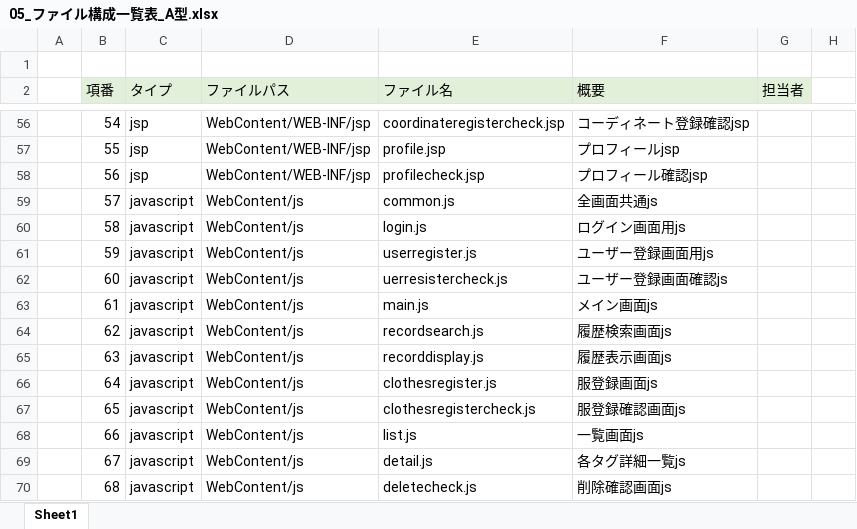
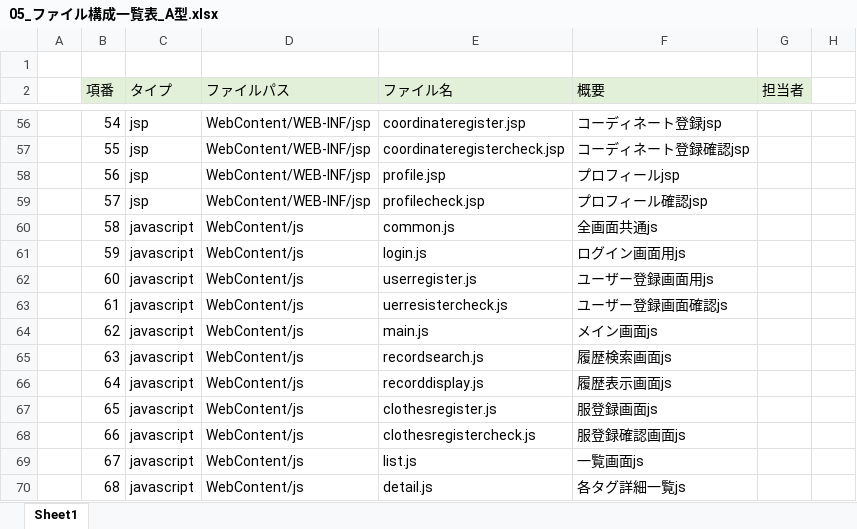
Before and after one commit to dojo2023/C-4, an Excel workbook: doc/05_ファイル構成一覧表_A型.xlsx, sheet Sheet1, drawn as a sheet; only a part is shown, gaps mark what is left out; values as stored, in another font and other column widths than the file's, no borders; the diff covers the shown part only; the diff names each change by its address in the sheet, - before the commit and + after, or states it on an @@ line.

```diff
--- a/doc/05_ファイル構成一覧表_A型.xlsx (sheet Sheet1)
+++ b/doc/05_ファイル構成一覧表_A型.xlsx (sheet Sheet1)
-E56 (ファイル名): coordinateregistercheck.jsp
+E56 (ファイル名): coordinateregister.jsp
-F56 (概要): コーディネート登録確認jsp
+F56 (概要): コーディネート登録jsp
-E57 (ファイル名): profile.jsp
+E57 (ファイル名): coordinateregistercheck.jsp
-F57 (概要): プロフィールjsp
+F57 (概要): コーディネート登録確認jsp
-E58 (ファイル名): profilecheck.jsp
+E58 (ファイル名): profile.jsp
-F58 (概要): プロフィール確認jsp
+F58 (概要): プロフィールjsp
-C59 (タイプ): javascript
+C59 (タイプ): jsp
-D59 (ファイルパス): WebContent/js
+D59 (ファイルパス): WebContent/WEB-INF/jsp
-E59 (ファイル名): common.js
+E59 (ファイル名): profilecheck.jsp
-F59 (概要): 全画面共通js
+F59 (概要): プロフィール確認jsp
-E60 (ファイル名): login.js
+E60 (ファイル名): common.js
-F60 (概要): ログイン画面用js
+F60 (概要): 全画面共通js
-E61 (ファイル名): userregister.js
+E61 (ファイル名): login.js
-F61 (概要): ユーザー登録画面用js
+F61 (概要): ログイン画面用js
-E62 (ファイル名): uerresistercheck.js
+E62 (ファイル名): userregister.js
-F62 (概要): ユーザー登録画面確認js
+F62 (概要): ユーザー登録画面用js
-E63 (ファイル名): main.js
+E63 (ファイル名): uerresistercheck.js
-F63 (概要): メイン画面js
+F63 (概要): ユーザー登録画面確認js
-E64 (ファイル名): recordsearch.js
+E64 (ファイル名): main.js
-F64 (概要): 履歴検索画面js
+F64 (概要): メイン画面js
-E65 (ファイル名): recorddisplay.js
+E65 (ファイル名): recordsearch.js
-F65 (概要): 履歴表示画面js
+F65 (概要): 履歴検索画面js
-E66 (ファイル名): clothesregister.js
+E66 (ファイル名): recorddisplay.js
-F66 (概要): 服登録画面js
+F66 (概要): 履歴表示画面js
-E67 (ファイル名): clothesregistercheck.js
+E67 (ファイル名): clothesregister.js
-F67 (概要): 服登録確認画面js
+F67 (概要): 服登録画面js
-E68 (ファイル名): list.js
+E68 (ファイル名): clothesregistercheck.js
-F68 (概要): 一覧画面js
+F68 (概要): 服登録確認画面js
-E69 (ファイル名): detail.js
+E69 (ファイル名): list.js
-F69 (概要): 各タグ詳細一覧js
+F69 (概要): 一覧画面js
-E70 (ファイル名): deletecheck.js
+E70 (ファイル名): detail.js
-F70 (概要): 削除確認画面js
+F70 (概要): 各タグ詳細一覧js
```
Also changed, not shown: 1 added row and 86 edited cells elsewhere in this sheet, doc/04_外部設計書_A型.xlsx.
